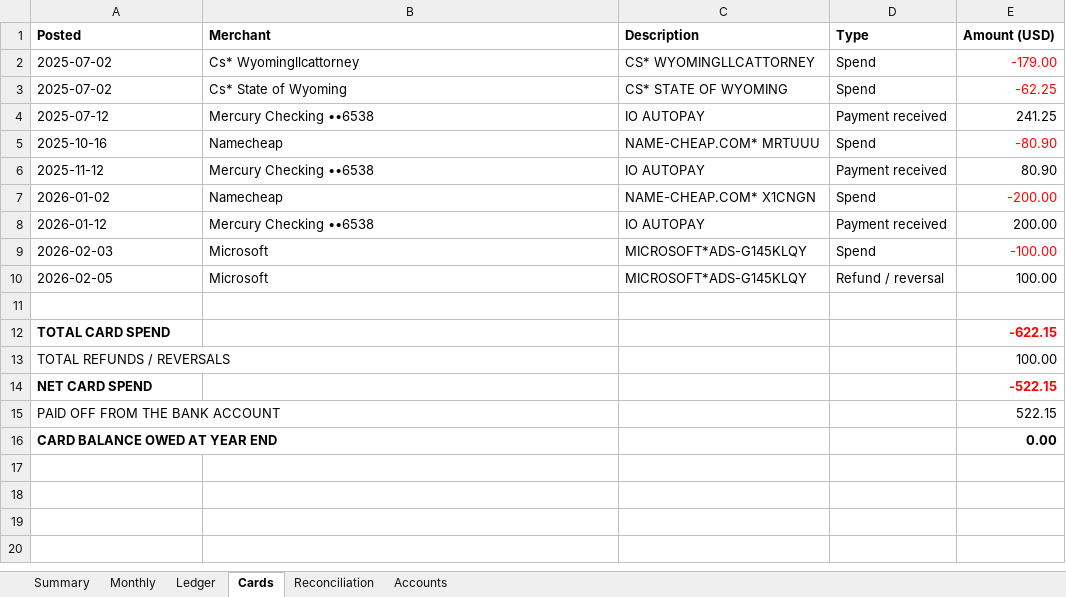
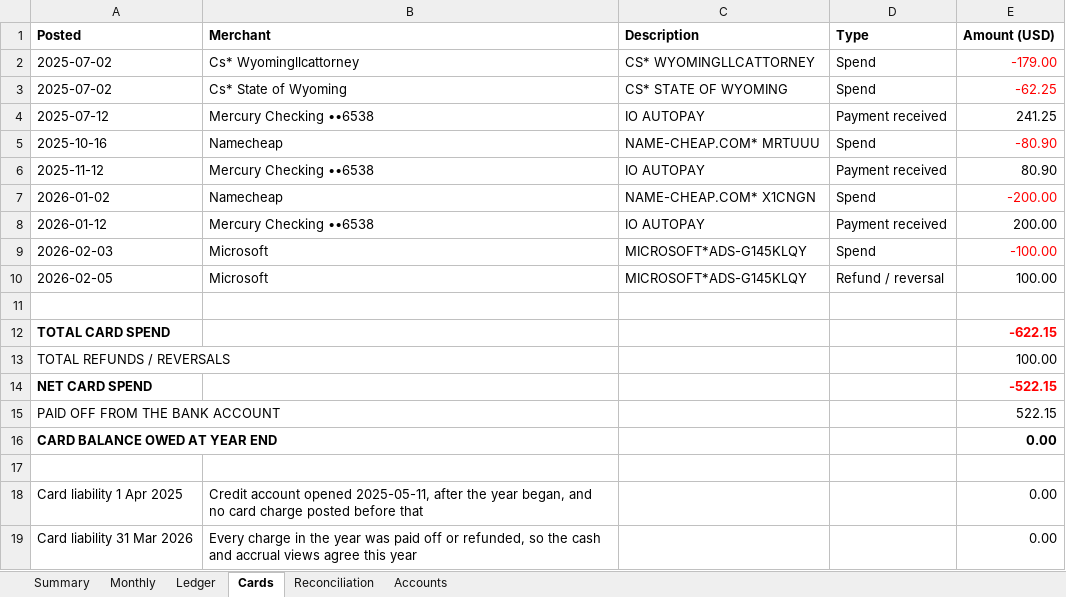
Before and after one commit to opheliaclarke/gcalit-balance-sheet, an Excel workbook: docs/GCALIT-Mercury-FY2025-26.xlsx, sheet Cards, drawn as a sheet; values as stored, in another font and other column widths than the file's, no borders; the diff names each change by its address in the sheet, - before the commit and + after, or states it on an @@ line.

```diff
--- a/docs/GCALIT-Mercury-FY2025-26.xlsx (sheet Cards)
+++ b/docs/GCALIT-Mercury-FY2025-26.xlsx (sheet Cards)
+row 17: (empty)
+row 18: Card liability 1 Apr 2025 | Credit account opened 2025-05-11, after the year began, and no card charge posted before that |  |  | 0.00
+row 19: Card liability 31 Mar 2026 | Every charge in the year was paid off or refunded, so the cash and accrual views agree this year |  |  | 0.00
```
Also changed, not shown: sheet Summary, sheet Monthly, formulas that keep their value, out/GCALIT-Mercury-FY2025-26.xlsx, 15 other files.
